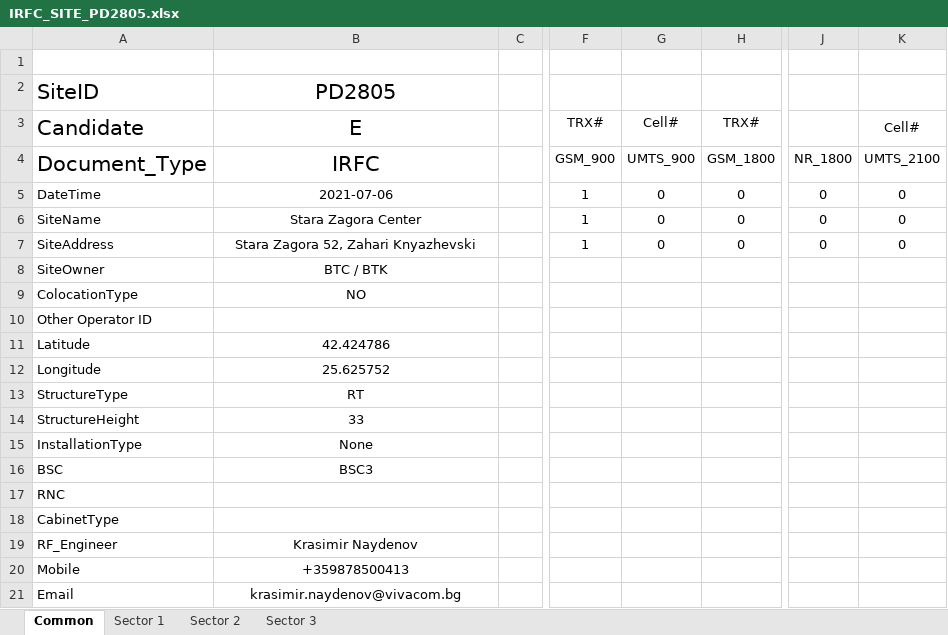
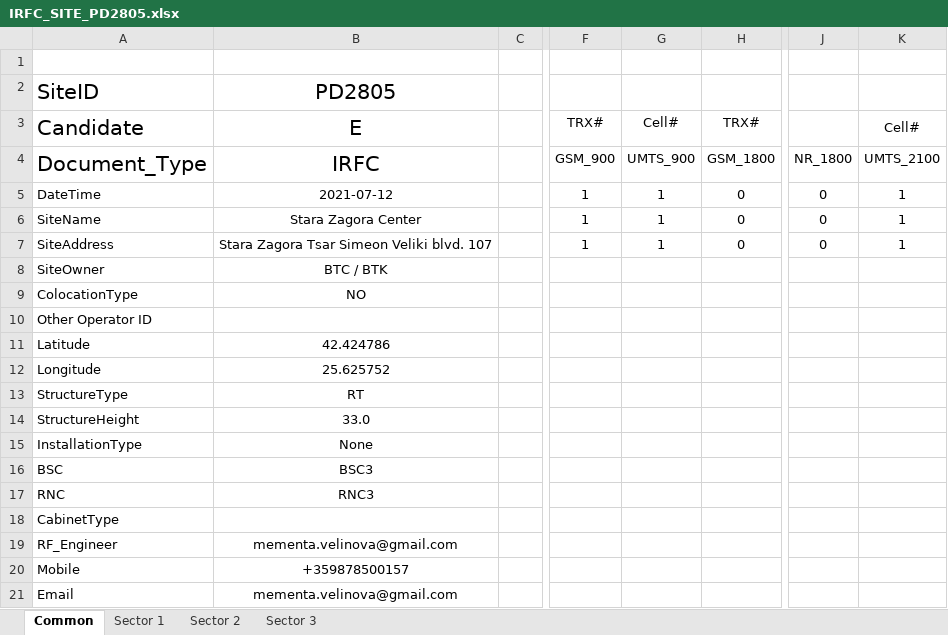
Before and after one commit to borsh666/Shiva5G, an Excel workbook: WebClient/ResultFiles/IRFC_SITE_PD2805.xlsx, sheet Common, drawn as a sheet; only a part is shown, gaps mark what is left out; values as stored, in another font and other column widths than the file's, no borders; charts and pictures not drawn; the diff names each change by its address in the sheet, - before the commit and + after, or states it on an @@ line.

```diff
--- a/WebClient/ResultFiles/IRFC_SITE_PD2805.xlsx (sheet Common)
+++ b/WebClient/ResultFiles/IRFC_SITE_PD2805.xlsx (sheet Common)
-B5 (PD2805): 2021-07-06
+B5 (PD2805): 2021-07-12
-G5:G7: 0
+G5:G7: 1
-K5:K7: 0
+K5:K7: 1
-B7 (PD2805): Stara Zagora 52, Zahari Knyazhevski
+B7 (PD2805): Stara Zagora Tsar Simeon Veliki blvd. 107
-B14 (PD2805): 33
+B14 (PD2805): 33.0
-B17 (PD2805): (empty)
+B17 (PD2805): RNC3
-B19 (PD2805): Krasimir Naydenov
+B19 (PD2805): mementa.velinova@gmail.com
-B20 (PD2805): +359878500413
+B20 (PD2805): +359878500157
-B21 (PD2805): krasimir.naydenov@vivacom.bg
+B21 (PD2805): mementa.velinova@gmail.com
```
Also changed, not shown: sheet Sector 3, sheet Sector 2, sheet Sector 1, WebClient/ResultFiles/SRF_SITE_SO1619.xlsx, 16 other files.
